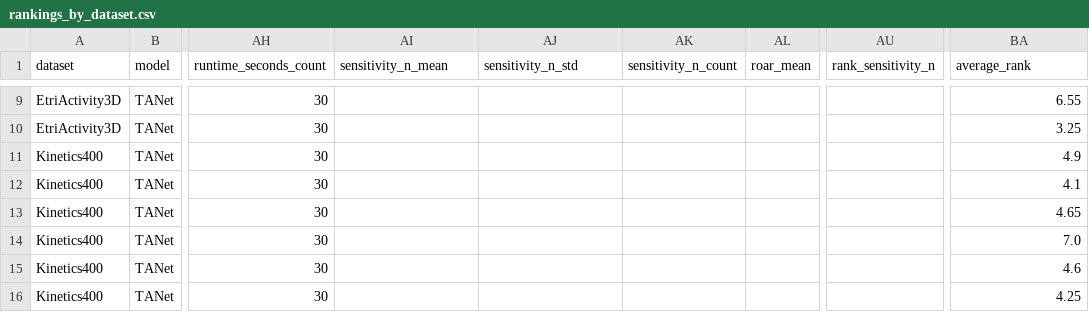
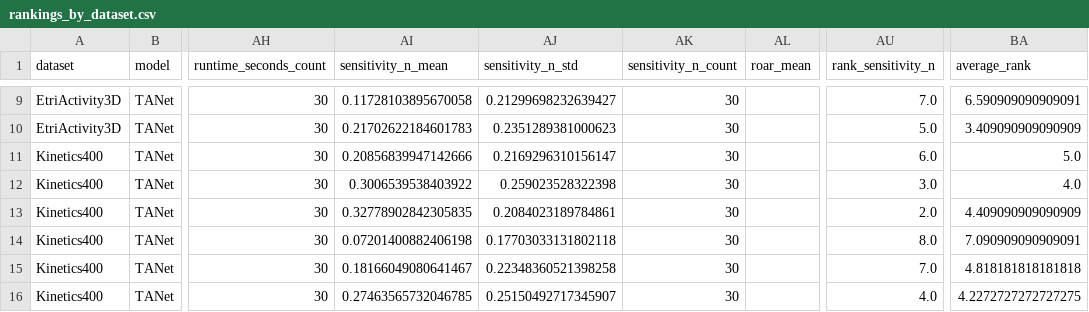
Before and after one commit to jsalisburyv/tfm, a CSV file: docs/results/rankings_by_dataset.csv, drawn as a sheet; only a part is shown, gaps mark what is left out; the diff covers the shown part only; the diff names each change by its address in the sheet, - before the commit and + after, or states it on an @@ line.

```diff
--- a/docs/results/rankings_by_dataset.csv
+++ b/docs/results/rankings_by_dataset.csv
-AI9 (sensitivity_n_mean): (empty)
+AI9 (sensitivity_n_mean): 0.11728103895670058
-AJ9 (sensitivity_n_std): (empty)
+AJ9 (sensitivity_n_std): 0.21299698232639427
-AK9:AK16 (sensitivity_n_count): (empty)
+AK9:AK16 (sensitivity_n_count): 30
-AU9 (rank_sensitivity_n): (empty)
+AU9 (rank_sensitivity_n): 7.0
-BA9 (average_rank): 6.55
+BA9 (average_rank): 6.590909090909091
-AI10 (sensitivity_n_mean): (empty)
+AI10 (sensitivity_n_mean): 0.21702622184601783
-AJ10 (sensitivity_n_std): (empty)
+AJ10 (sensitivity_n_std): 0.2351289381000623
-AU10 (rank_sensitivity_n): (empty)
+AU10 (rank_sensitivity_n): 5.0
-BA10 (average_rank): 3.25
+BA10 (average_rank): 3.409090909090909
-AI11 (sensitivity_n_mean): (empty)
+AI11 (sensitivity_n_mean): 0.20856839947142666
-AJ11 (sensitivity_n_std): (empty)
+AJ11 (sensitivity_n_std): 0.2169296310156147
-AU11 (rank_sensitivity_n): (empty)
+AU11 (rank_sensitivity_n): 6.0
-BA11 (average_rank): 4.9
+BA11 (average_rank): 5.0
-AI12 (sensitivity_n_mean): (empty)
+AI12 (sensitivity_n_mean): 0.3006539538403922
-AJ12 (sensitivity_n_std): (empty)
+AJ12 (sensitivity_n_std): 0.259023528322398
-AU12 (rank_sensitivity_n): (empty)
+AU12 (rank_sensitivity_n): 3.0
-BA12 (average_rank): 4.1
+BA12 (average_rank): 4.0
-AI13 (sensitivity_n_mean): (empty)
+AI13 (sensitivity_n_mean): 0.32778902842305835
-AJ13 (sensitivity_n_std): (empty)
+AJ13 (sensitivity_n_std): 0.2084023189784861
-AU13 (rank_sensitivity_n): (empty)
+AU13 (rank_sensitivity_n): 2.0
-BA13 (average_rank): 4.65
+BA13 (average_rank): 4.409090909090909
-AI14 (sensitivity_n_mean): (empty)
+AI14 (sensitivity_n_mean): 0.07201400882406198
-AJ14 (sensitivity_n_std): (empty)
+AJ14 (sensitivity_n_std): 0.17703033131802118
-AU14 (rank_sensitivity_n): (empty)
+AU14 (rank_sensitivity_n): 8.0
-BA14 (average_rank): 7.0
+BA14 (average_rank): 7.090909090909091
-AI15 (sensitivity_n_mean): (empty)
+AI15 (sensitivity_n_mean): 0.18166049080641467
-AJ15 (sensitivity_n_std): (empty)
+AJ15 (sensitivity_n_std): 0.22348360521398258
-AU15 (rank_sensitivity_n): (empty)
+AU15 (rank_sensitivity_n): 7.0
-BA15 (average_rank): 4.6
+BA15 (average_rank): 4.818181818181818
-AI16 (sensitivity_n_mean): (empty)
+AI16 (sensitivity_n_mean): 0.27463565732046785
-AJ16 (sensitivity_n_std): (empty)
+AJ16 (sensitivity_n_std): 0.25150492717345907
-AU16 (rank_sensitivity_n): (empty)
+AU16 (rank_sensitivity_n): 4.0
-BA16 (average_rank): 4.25
+BA16 (average_rank): 4.2272727272727275
```
Also changed, not shown: 50 edited cells elsewhere in this file, docs/results/dataset_mannwhitney_holm.csv, docs/results/friedman_global_tests.csv, 13 other files.
